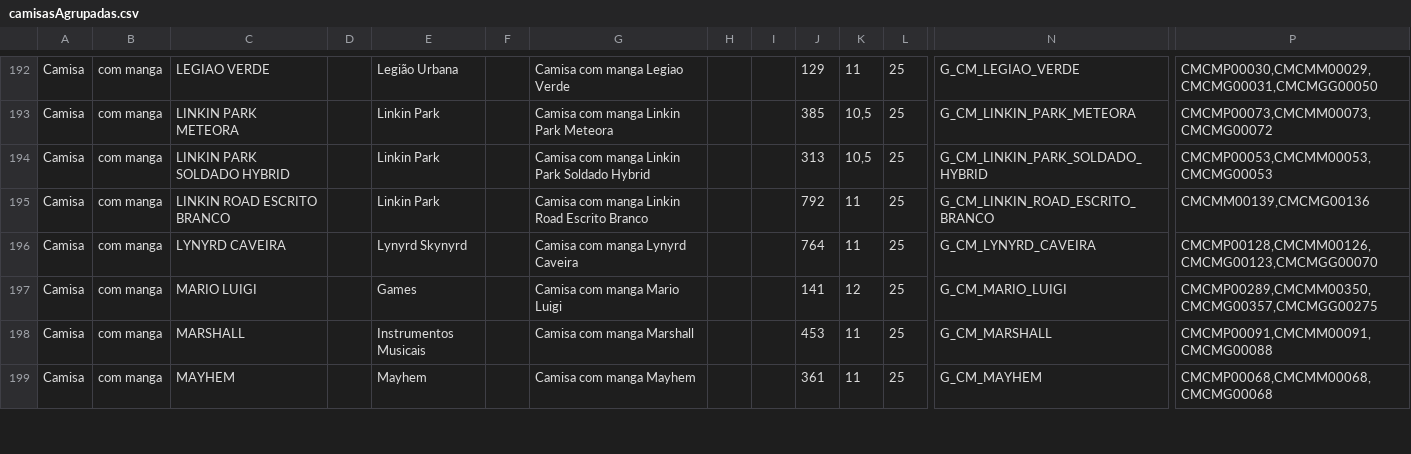
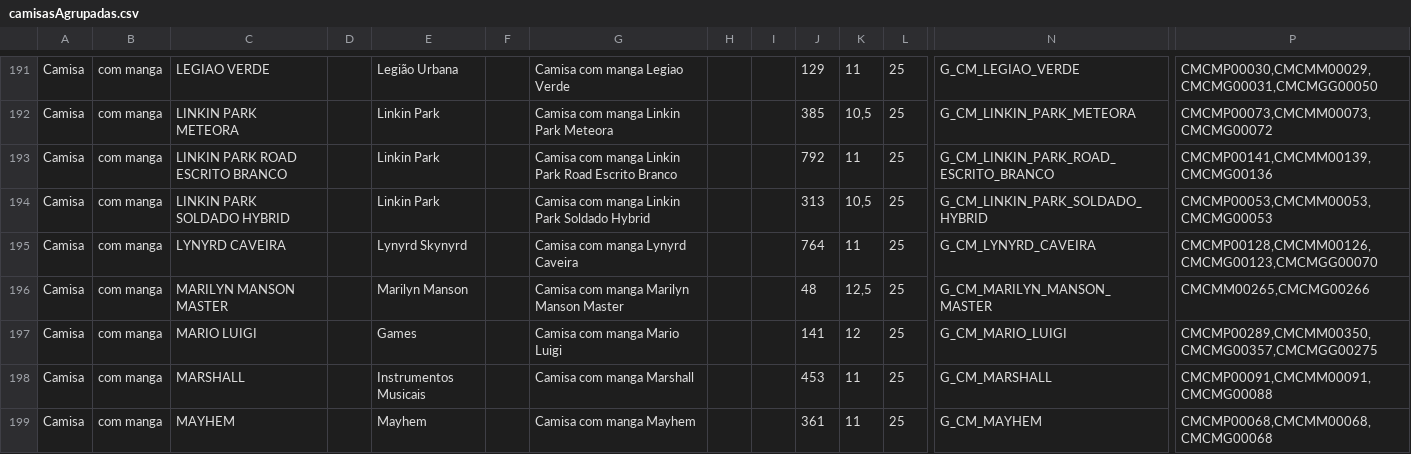
Before and after one commit to edumneves/excel, a CSV file: camisasAgrupadas.csv, drawn as a sheet; only a part is shown, gaps mark what is left out; removed rows and columns are numbered as before the commit, all else as after; rows hold the shown columns only; the diff covers the shown part only; the diff names each change by its address in the sheet, - before the commit and + after, or states it on an @@ line.

```diff
--- a/camisasAgrupadas.csv
+++ b/camisasAgrupadas.csv
+row 193: Camisa | com manga | LINKIN PARK ROAD ESCRITO BRANCO |  | Linkin Park |  | Camisa com manga Linkin Park Road Escrito Branco |  |  | 792 | 11 | 25 | G_CM_LINKIN_PARK_ROAD_ESCRITO_BRANCO | CMCMP00141,CMCMM00139,CMCMG00136
-row 195: Camisa | com manga | LINKIN ROAD ESCRITO BRANCO |  | Linkin Park |  | Camisa com manga Linkin Road Escrito Branco |  |  | 792 | 11 | 25 | G_CM_LINKIN_ROAD_ESCRITO_BRANCO | CMCMM00139,CMCMG00136
+row 196: Camisa | com manga | MARILYN MANSON MASTER |  | Marilyn Manson |  | Camisa com manga Marilyn Manson Master |  |  | 48 | 12,5 | 25 | G_CM_MARILYN_MANSON_MASTER | CMCMM00265,CMCMG00266
```
Also changed, not shown: 4 added rows, 4 removed rows and 58 edited cells elsewhere in this file, camisas.csv, camisasHabilitadas.csv, 6 other files.
